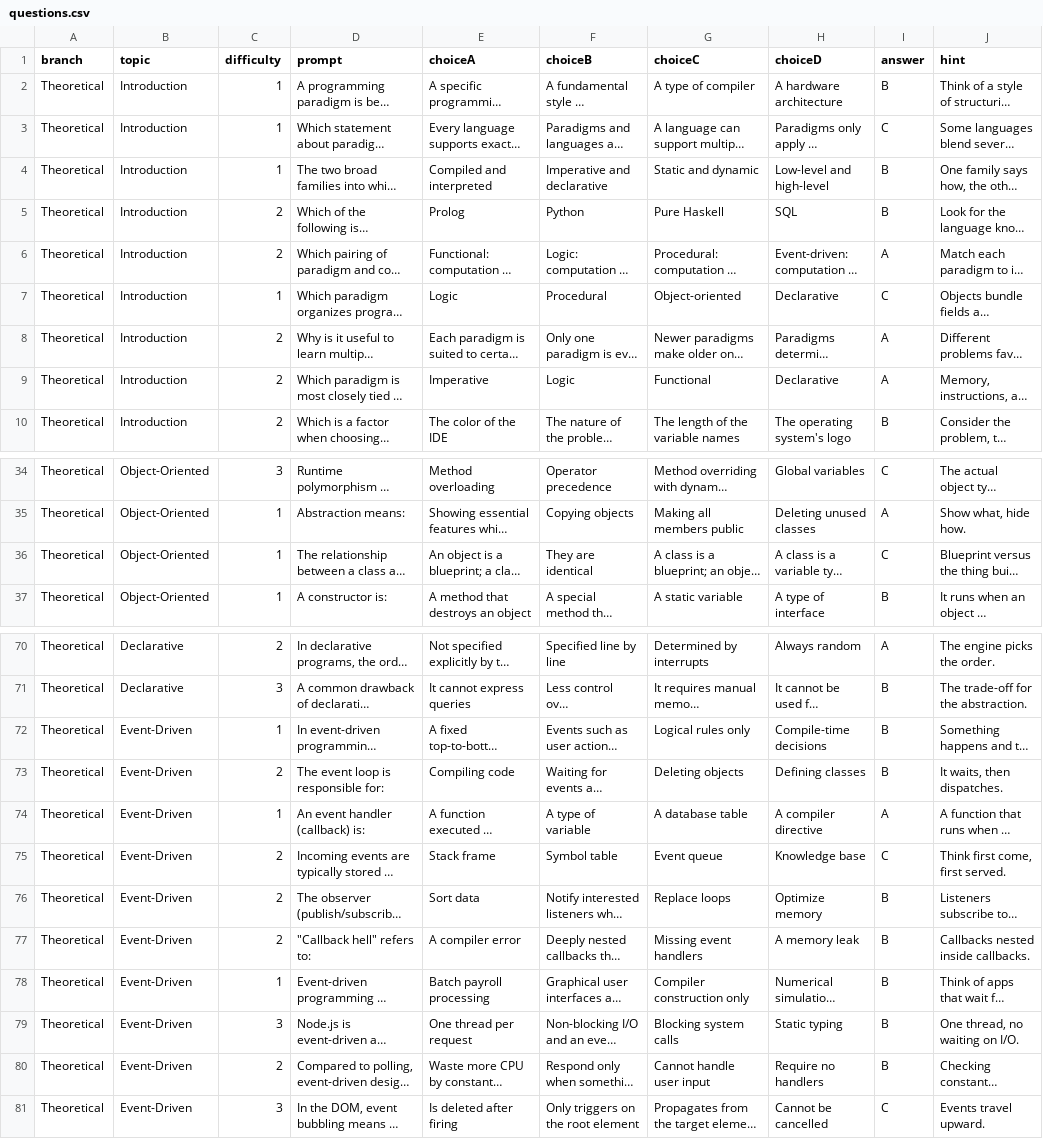
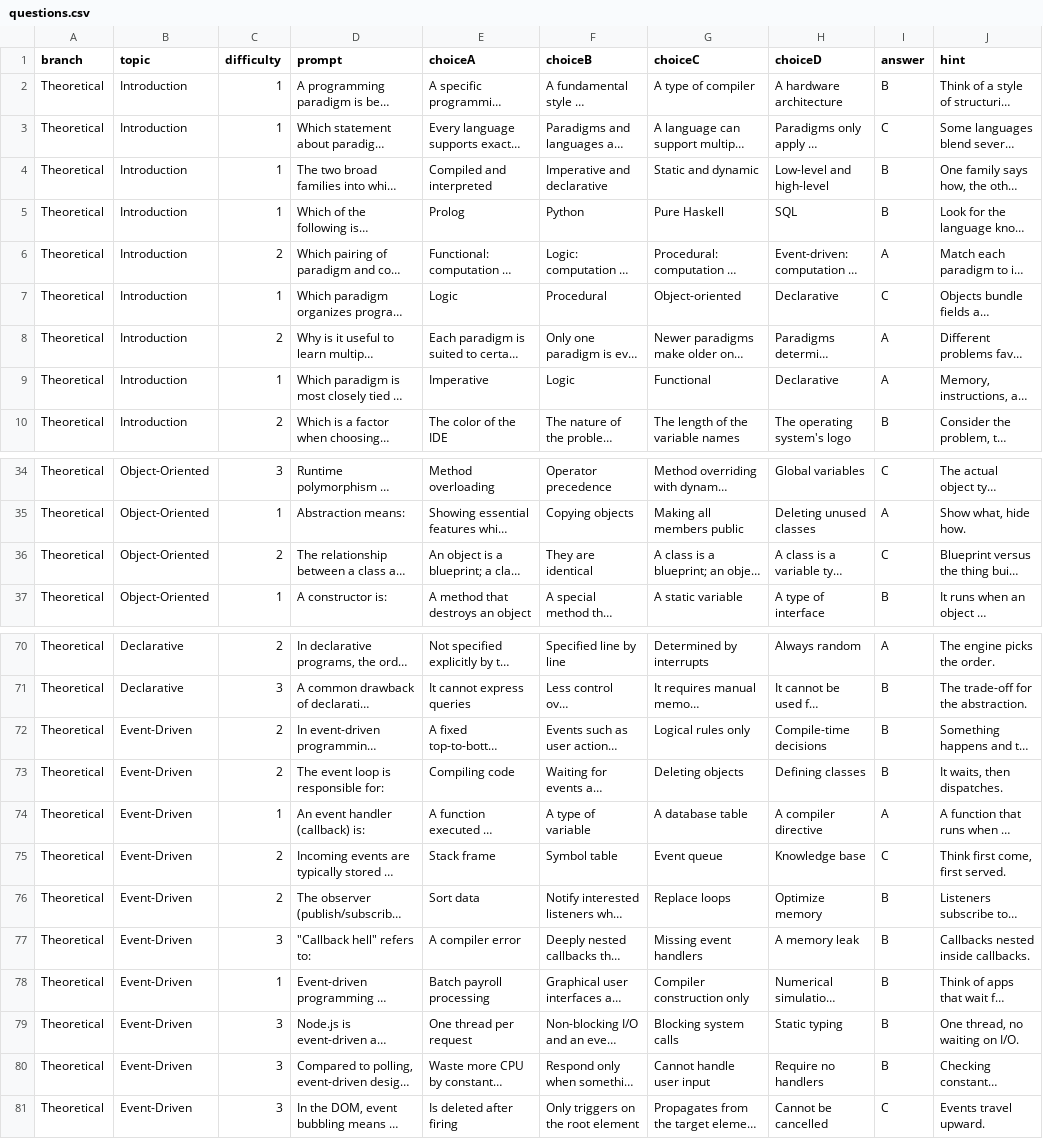
Before and after one commit to herielle/compile-your-knowledge, a CSV file: src/resources/questions/questions.csv, drawn as a sheet; only a part is shown, gaps mark what is left out; long unchanged cells end in …; the diff covers the shown part only; the diff names each change by its address in the sheet, - before the commit and + after, or states it on an @@ line.

```diff
--- a/src/resources/questions/questions.csv
+++ b/src/resources/questions/questions.csv
-C5 (difficulty): 2
+C5 (difficulty): 1
-C9 (difficulty): 2
+C9 (difficulty): 1
-C36 (difficulty): 1
+C36 (difficulty): 2
-C72 (difficulty): 1
+C72 (difficulty): 2
-C77 (difficulty): 2
+C77 (difficulty): 3
-C80 (difficulty): 2
+C80 (difficulty): 3
```
Also changed, not shown: 11 edited cells elsewhere in this file, 10 other files.
